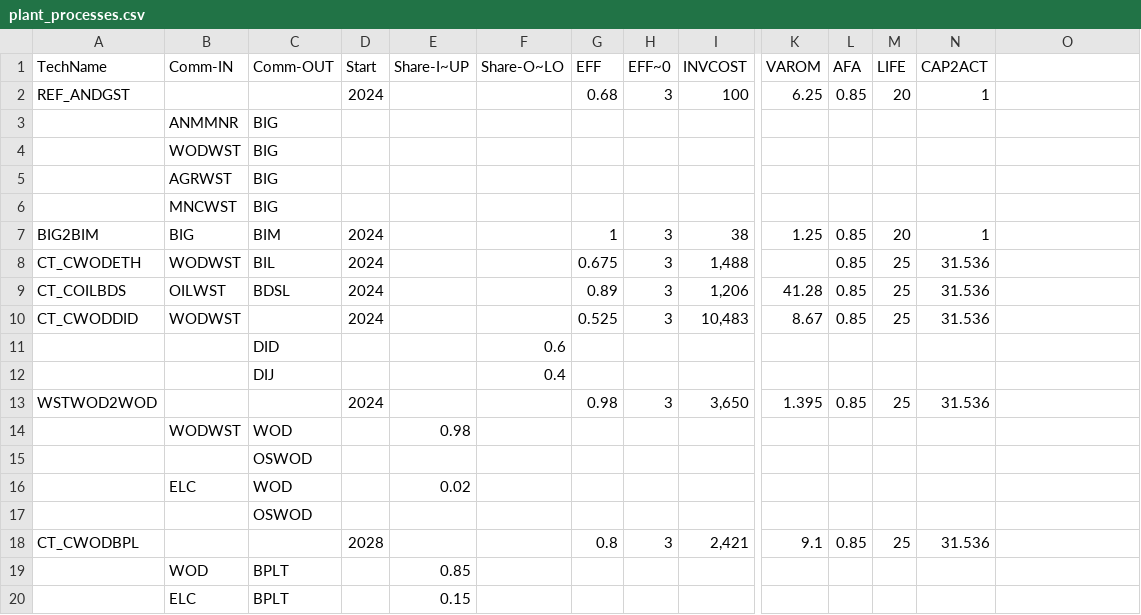
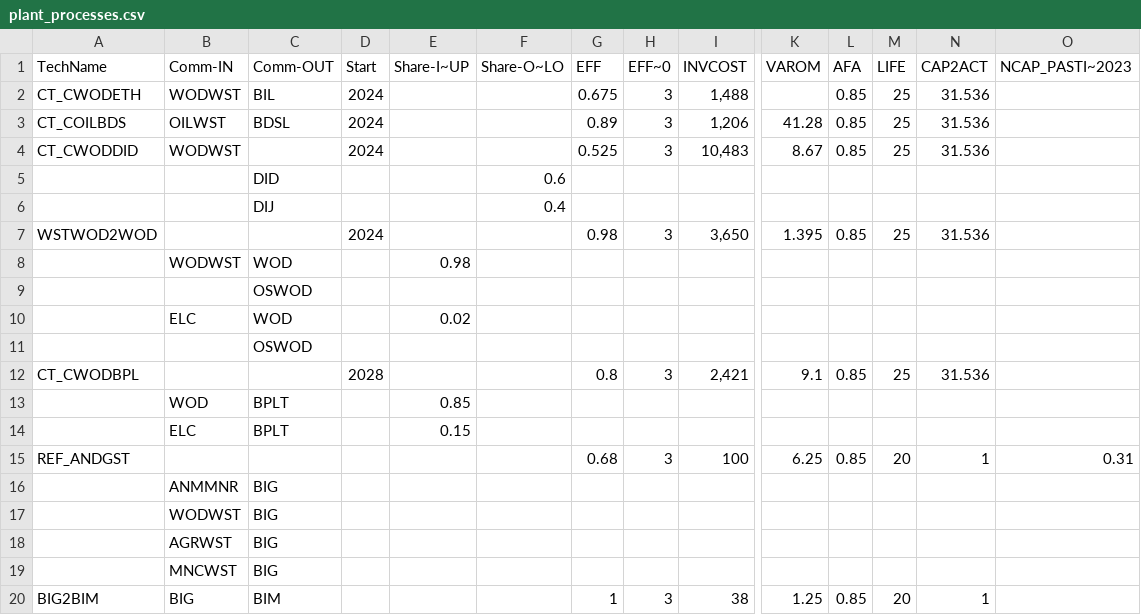
Before and after one commit to EECA-NZ/TIMES-NZ-Model-Files, a CSV file: PREPARE-TIMES-NZ/data_raw/coded_assumptions/biofuels/plant_processes.csv, drawn as a sheet; only a part is shown, gaps mark what is left out; removed rows and columns are numbered as before the commit, all else as after; rows hold the shown columns only; the diff names each change by its address in the sheet, - before the commit and + after, or states it on an @@ line.

```diff
--- a/PREPARE-TIMES-NZ/data_raw/coded_assumptions/biofuels/plant_processes.csv
+++ b/PREPARE-TIMES-NZ/data_raw/coded_assumptions/biofuels/plant_processes.csv
-O1: (empty)
+O1: NCAP_PASTI~2023
-row 2: REF_ANDGST |  |  | 2024 |  |  | 0.68 | 3 | 100 | 6.25 | 0.85 | 20 | 1
-row 7: BIG2BIM | BIG | BIM | 2024 |  |  | 1 | 3 | 38 | 1.25 | 0.85 | 20 | 1
+row 15: REF_ANDGST |  |  |  |  |  | 0.68 | 3 | 100 | 6.25 | 0.85 | 20 | 1 | 0.31
@@ row 3 moved to row 16: ANMMNR @@
@@ row 4 moved to row 17: WODWST @@
@@ row 5 moved to row 18: AGRWST @@
@@ row 6 moved to row 19: MNCWST @@
+row 20: BIG2BIM | BIG | BIM |  |  |  | 1 | 3 | 38 | 1.25 | 0.85 | 20 | 1
```
Also changed, not shown: PREPARE-TIMES-NZ/data_raw/coded_assumptions/commercial_demand/new_techs.csv, PREPARE-TIMES-NZ/docs/source/developer_guide/data/commodities/commodity_sets_and_units.csv, 5 other files.
